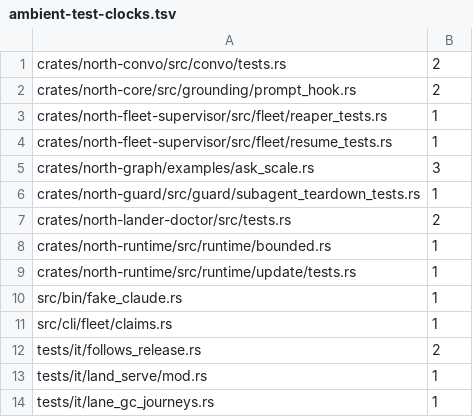
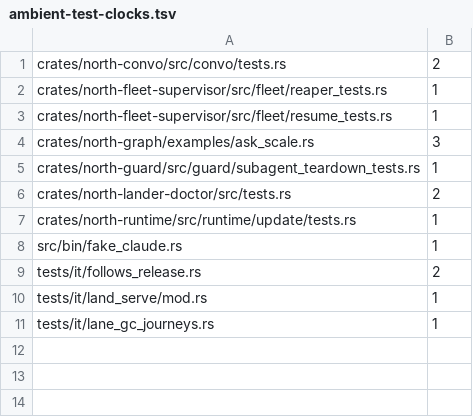
Before and after one commit to tompassarelli/north, a TSV file: ambient-test-clocks.tsv, drawn as a sheet; the diff names each change by its address in the sheet, - before the commit and + after, or states it on an @@ line.

```diff
--- a/ambient-test-clocks.tsv
+++ b/ambient-test-clocks.tsv
-row 2: crates/north-core/src/grounding/prompt_hook.rs | 2
-row 8: crates/north-runtime/src/runtime/bounded.rs | 1
-row 11: src/cli/fleet/claims.rs | 1
```
Also changed, not shown: 6 other files.
